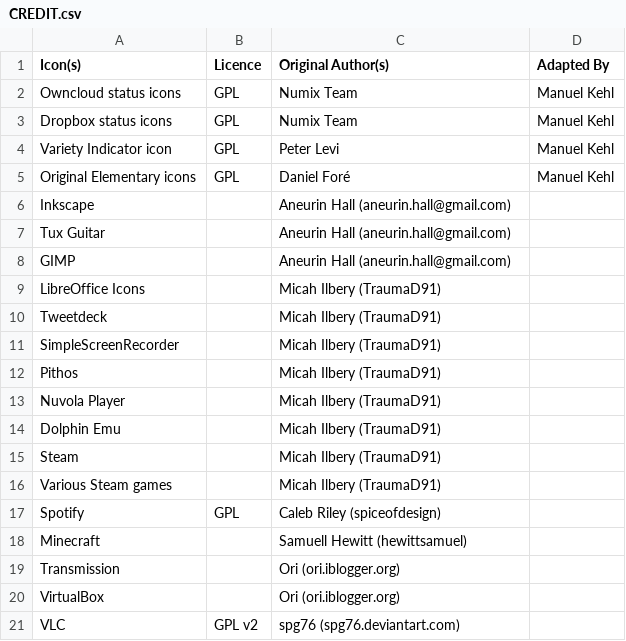
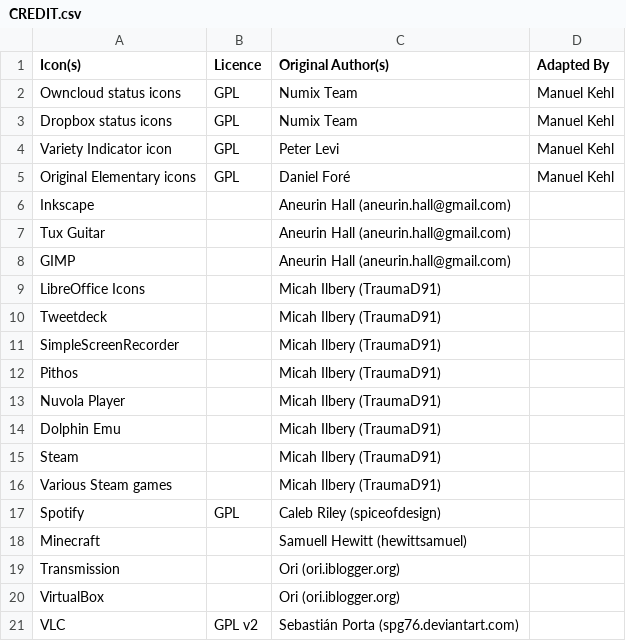
Before and after one commit to Manuel-Kehl/elementaryPlus, a CSV file: CREDIT.csv, drawn as a sheet.

Commit message:
Update name

```diff
--- a/CREDIT.csv
+++ b/CREDIT.csv
@@ -20,2 +20,2 @@ Transmission,,Ori (ori.iblogger.org),
 VirtualBox,,Ori (ori.iblogger.org),
-VLC,GPL v2,spg76 (spg76.deviantart.com),
+VLC,GPL v2,Sebastián Porta (spg76.deviantart.com),
```
